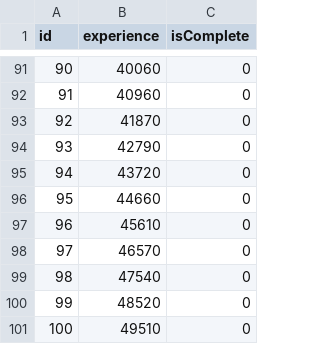
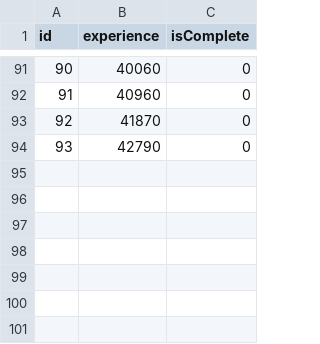
Before and after one commit to minhnhat16/card-shuffle-sort, a CSV file: Assets/Resources/Config/LevelConfig.csv, drawn as a sheet; only a part is shown, gaps mark what is left out.

```diff
--- a/Assets/Resources/Config/LevelConfig.csv
+++ b/Assets/Resources/Config/LevelConfig.csv
@@ -94,8 +94 @@
 93,42790,0
-94,43720,0
-95,44660,0
-96,45610,0
-97,46570,0
-98,47540,0
-99,48520,0
-100,49510,0
```
Also changed, not shown: Assets/Resources/Config/SlotConfig.csv, 32 other files.
